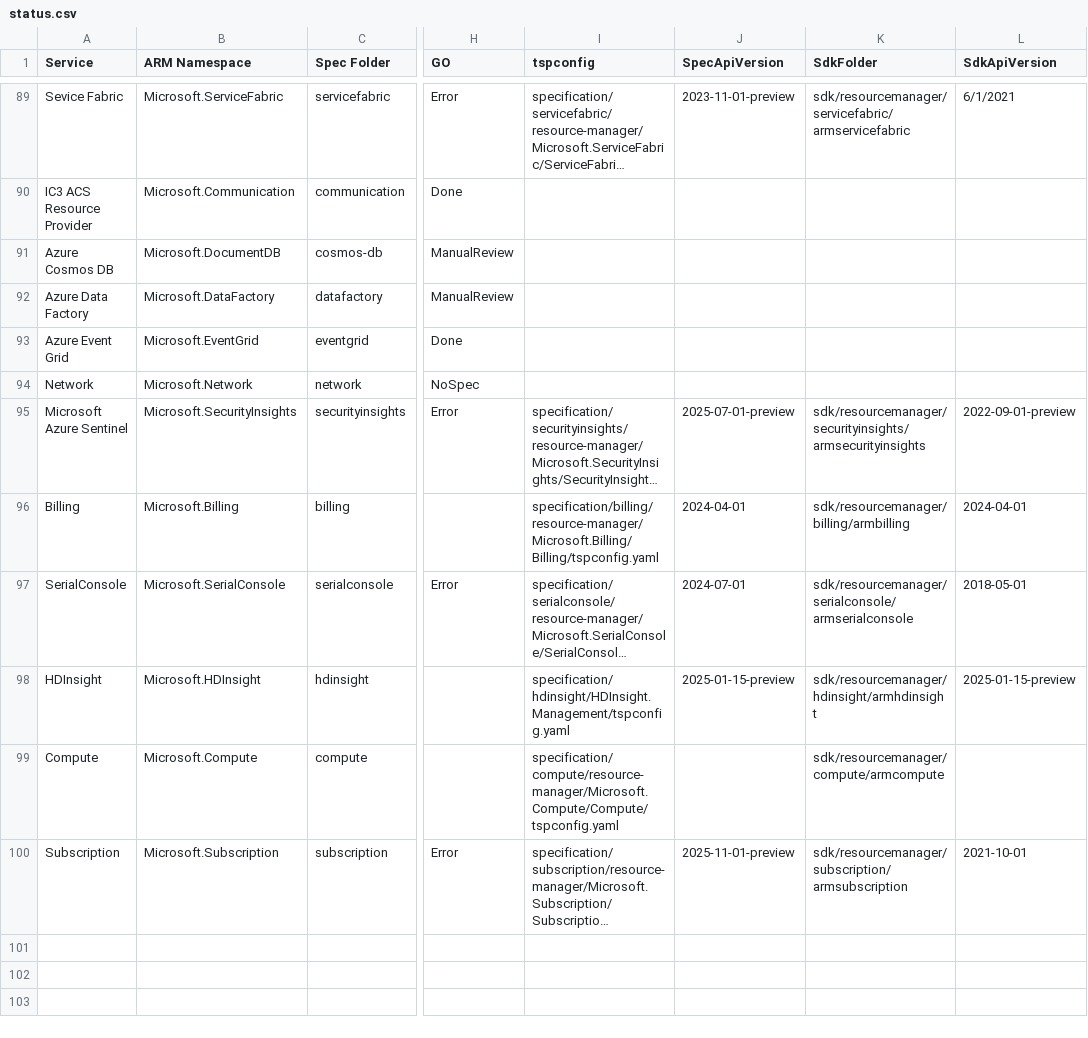
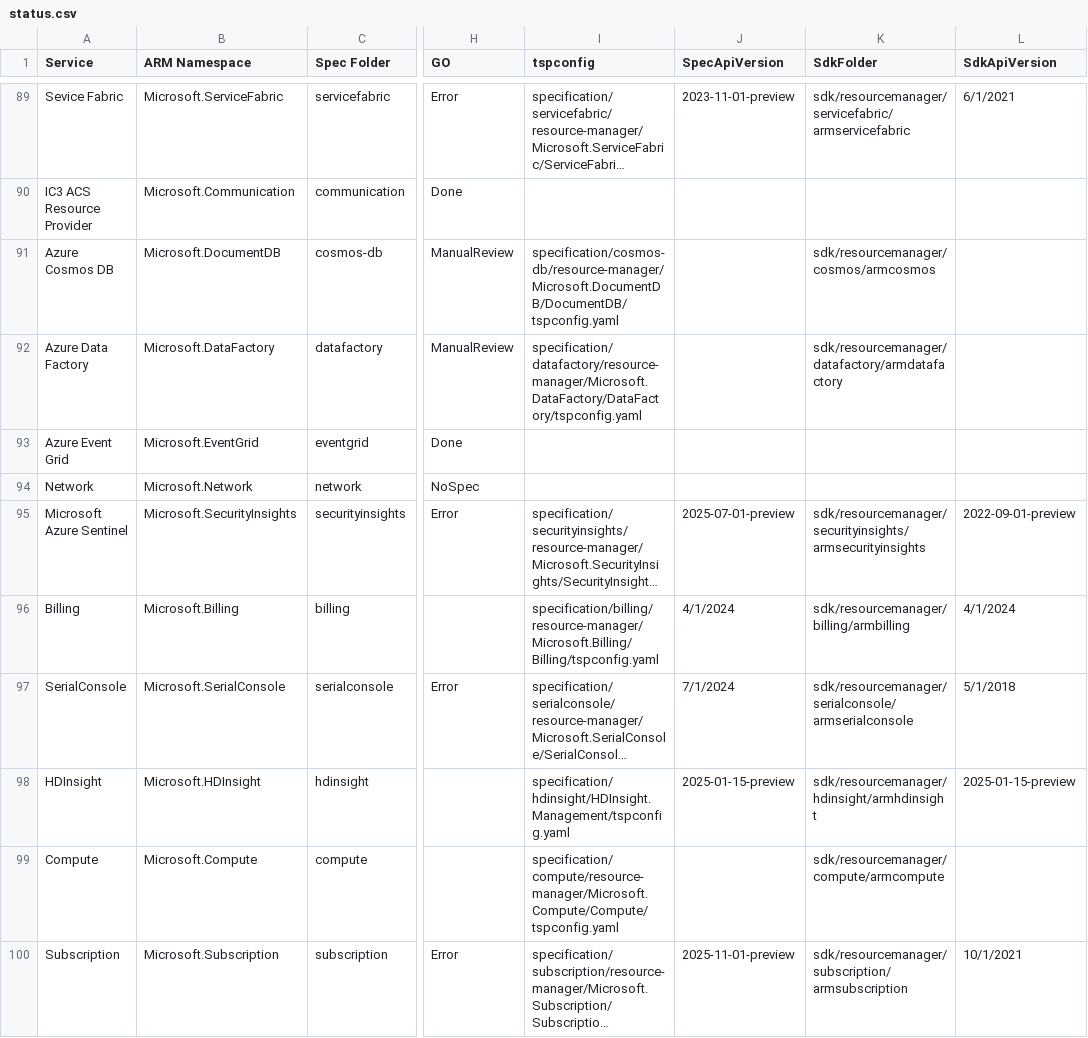
Before and after one commit to tadelesh/typespec-conversion-refresh, a CSV file: status.csv, drawn as a sheet; only a part is shown, gaps mark what is left out; long unchanged cells end in …; the diff names each change by its address in the sheet, - before the commit and + after, or states it on an @@ line.

```diff
--- a/status.csv
+++ b/status.csv
-I91 (tspconfig): (empty)
+I91 (tspconfig): specification/cosmos-db/resource-manager/Microsoft.DocumentDB/DocumentDB/tspconfig.yaml
-K91 (SdkFolder): (empty)
+K91 (SdkFolder): sdk/resourcemanager/cosmos/armcosmos
-I92 (tspconfig): (empty)
+I92 (tspconfig): specification/datafactory/resource-manager/Microsoft.DataFactory/DataFactory/tspconfig.yaml
-K92 (SdkFolder): (empty)
+K92 (SdkFolder): sdk/resourcemanager/datafactory/armdatafactory
-J96 (SpecApiVersion): 2024-04-01
+J96 (SpecApiVersion): 4/1/2024
-L96 (SdkApiVersion): 2024-04-01
+L96 (SdkApiVersion): 4/1/2024
-J97 (SpecApiVersion): 2024-07-01
+J97 (SpecApiVersion): 7/1/2024
-L97 (SdkApiVersion): 2018-05-01
+L97 (SdkApiVersion): 5/1/2018
-L100 (SdkApiVersion): 2021-10-01
+L100 (SdkApiVersion): 10/1/2021
```
